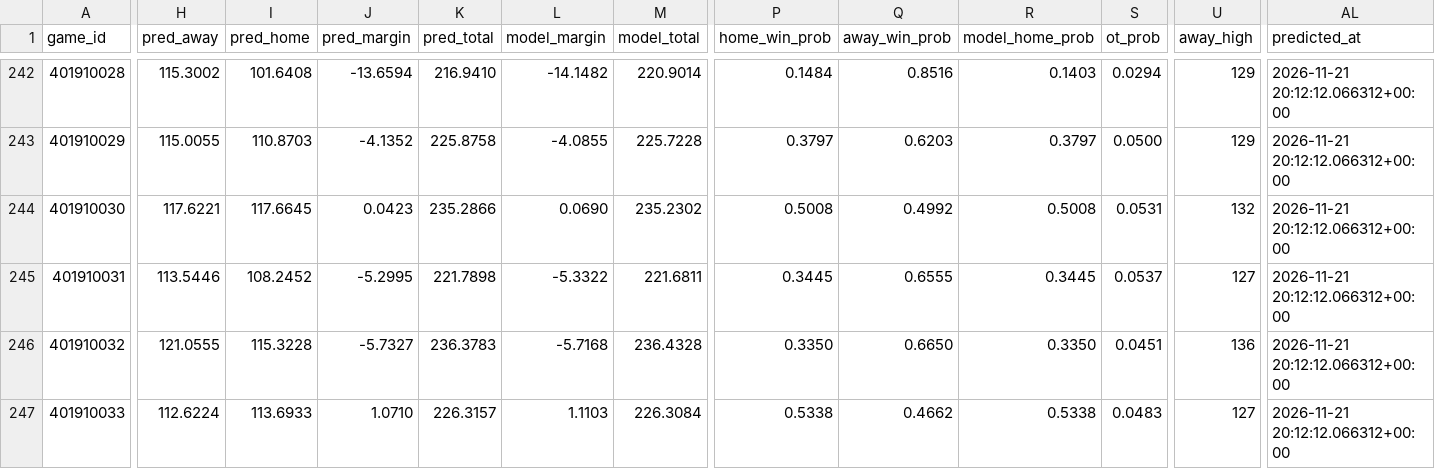
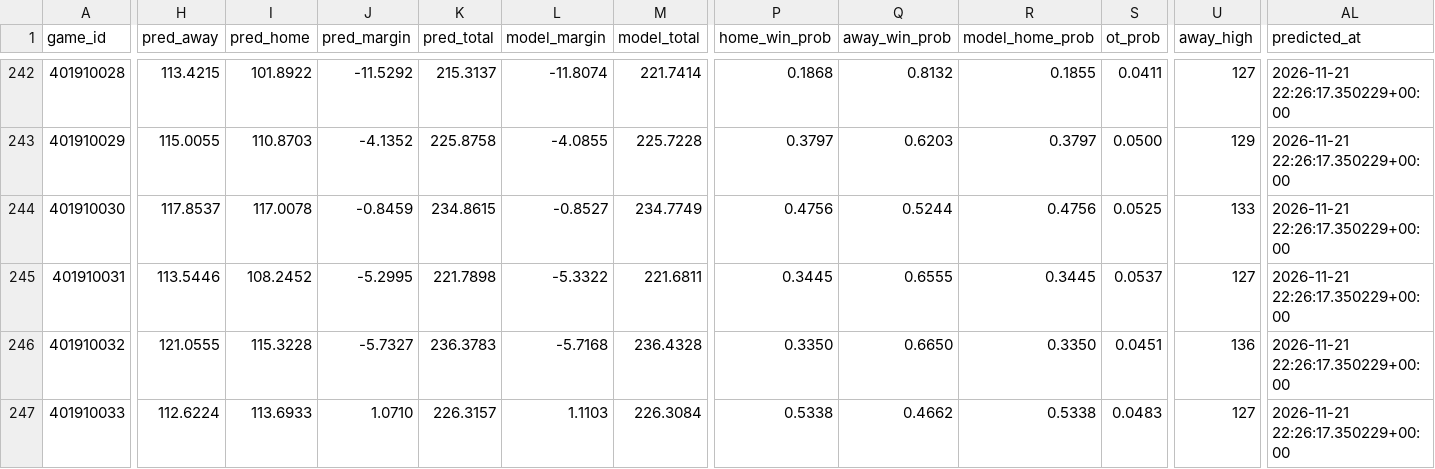
Before and after one commit to AramyJFerrent/AramyJFerrent, a CSV file: NBAScorePredictor/predictions/log.csv, drawn as a sheet; only a part is shown, gaps mark what is left out; the diff covers the shown part only; the diff names each change by its address in the sheet, - before the commit and + after, or states it on an @@ line.

```diff
--- a/NBAScorePredictor/predictions/log.csv
+++ b/NBAScorePredictor/predictions/log.csv
-H242 (pred_away): 115.3002
+H242 (pred_away): 113.4215
-I242 (pred_home): 101.6408
+I242 (pred_home): 101.8922
-J242 (pred_margin): -13.6594
+J242 (pred_margin): -11.5292
-K242 (pred_total): 216.9410
+K242 (pred_total): 215.3137
-L242 (model_margin): -14.1482
+L242 (model_margin): -11.8074
-M242 (model_total): 220.9014
+M242 (model_total): 221.7414
-P242 (home_win_prob): 0.1484
+P242 (home_win_prob): 0.1868
-Q242 (away_win_prob): 0.8516
+Q242 (away_win_prob): 0.8132
-R242 (model_home_prob): 0.1403
+R242 (model_home_prob): 0.1855
-S242 (ot_prob): 0.0294
+S242 (ot_prob): 0.0411
-U242 (away_high): 129
+U242 (away_high): 127
-AL242:AL247 (predicted_at): 2026-11-21 20:12:12.066312+00:00
+AL242:AL247 (predicted_at): 2026-11-21 22:26:17.350229+00:00
-H244 (pred_away): 117.6221
+H244 (pred_away): 117.8537
-I244 (pred_home): 117.6645
+I244 (pred_home): 117.0078
-J244 (pred_margin): 0.0423
+J244 (pred_margin): -0.8459
-K244 (pred_total): 235.2866
+K244 (pred_total): 234.8615
-L244 (model_margin): 0.0690
+L244 (model_margin): -0.8527
-M244 (model_total): 235.2302
+M244 (model_total): 234.7749
-P244 (home_win_prob): 0.5008
+P244 (home_win_prob): 0.4756
-Q244 (away_win_prob): 0.4992
+Q244 (away_win_prob): 0.5244
-R244 (model_home_prob): 0.5008
+R244 (model_home_prob): 0.4756
-S244 (ot_prob): 0.0531
+S244 (ot_prob): 0.0525
-U244 (away_high): 132
+U244 (away_high): 133
```
Also changed, not shown: 128 edited cells elsewhere in this file, NBAScorePredictor/predictions/ratings.csv, 3 other files.
